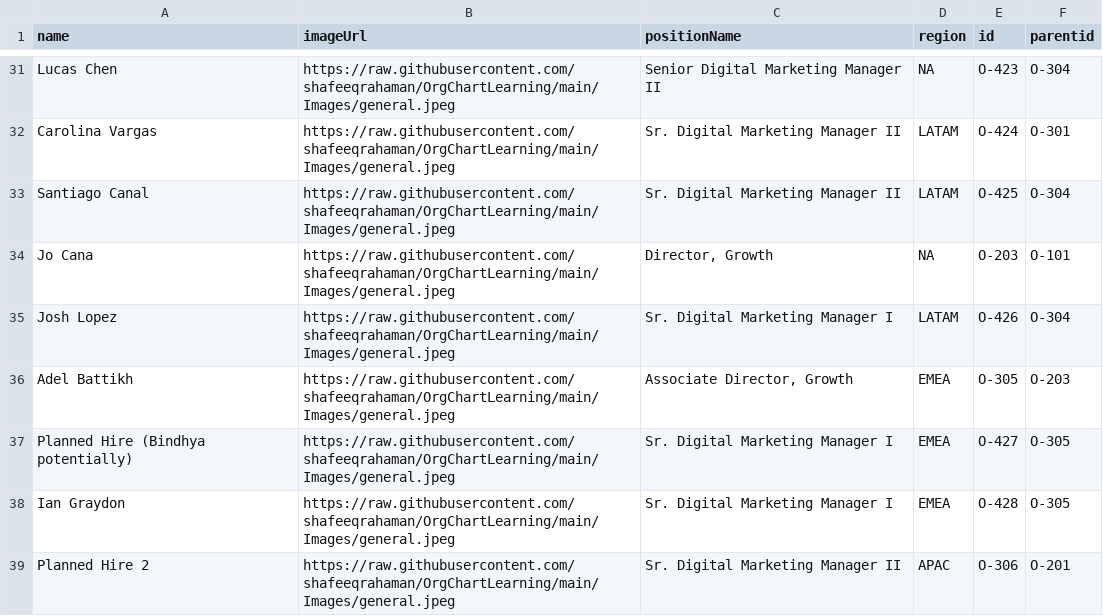
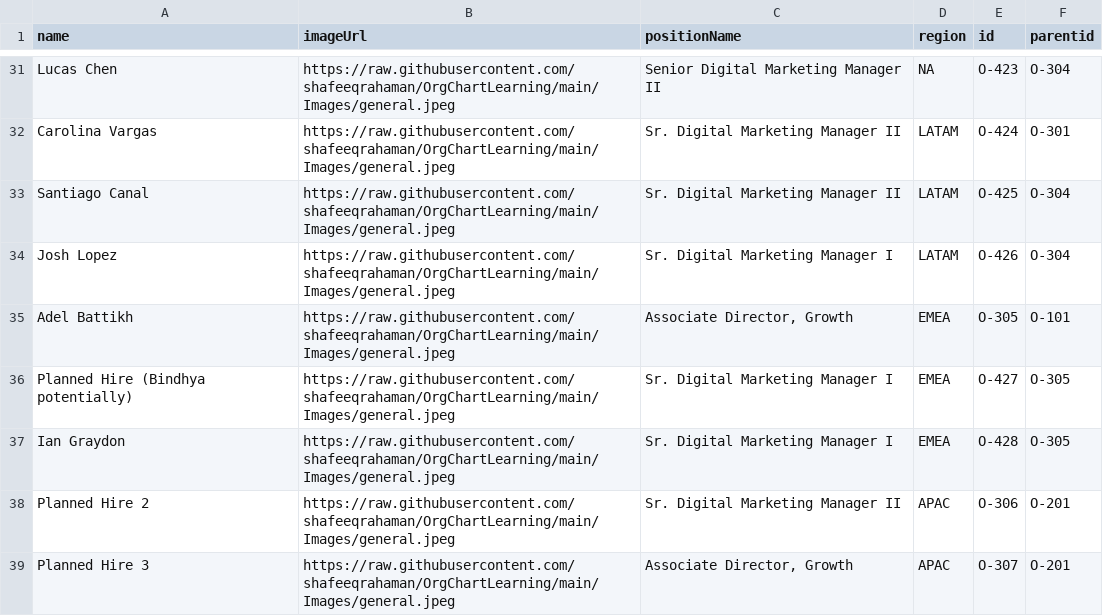
Before and after one commit to shafeeqrahaman/OrgChartLearning, a CSV file: Org.csv, drawn as a sheet; only a part is shown, gaps mark what is left out; the shorter side is filled out with more unchanged rows.

Commit message:
Update Org.csv

```diff
--- a/Org.csv
+++ b/Org.csv
@@ -33,5 +33,4 @@ Carolina Vargas,https://raw.githubusercontent.com/shafeeqrahaman/OrgChartLearnin
 Santiago Canal,https://raw.githubusercontent.com/shafeeqrahaman/OrgChartLearning/main/Images/general.jpeg,Sr. Digital Marketing Manager II,LATAM,O-425,O-304
-Jo Cana,https://raw.githubusercontent.com/shafeeqrahaman/OrgChartLearning/main/Images/general.jpeg,"Director, Growth",NA,O-203,O-101
 Josh Lopez,https://raw.githubusercontent.com/shafeeqrahaman/OrgChartLearning/main/Images/general.jpeg,Sr. Digital Marketing Manager I,LATAM,O-426,O-304
-Adel Battikh,https://raw.githubusercontent.com/shafeeqrahaman/OrgChartLearning/main/Images/general.jpeg,"Associate Director, Growth",EMEA,O-305,O-203
+Adel Battikh,https://raw.githubusercontent.com/shafeeqrahaman/OrgChartLearning/main/Images/general.jpeg,"Associate Director, Growth",EMEA,O-305,O-101
 Planned Hire (Bindhya potentially),https://raw.githubusercontent.com/shafeeqrahaman/OrgChartLearning/main/Images/general.jpeg,Sr. Digital Marketing Manager I,EMEA,O-427,O-305
```
